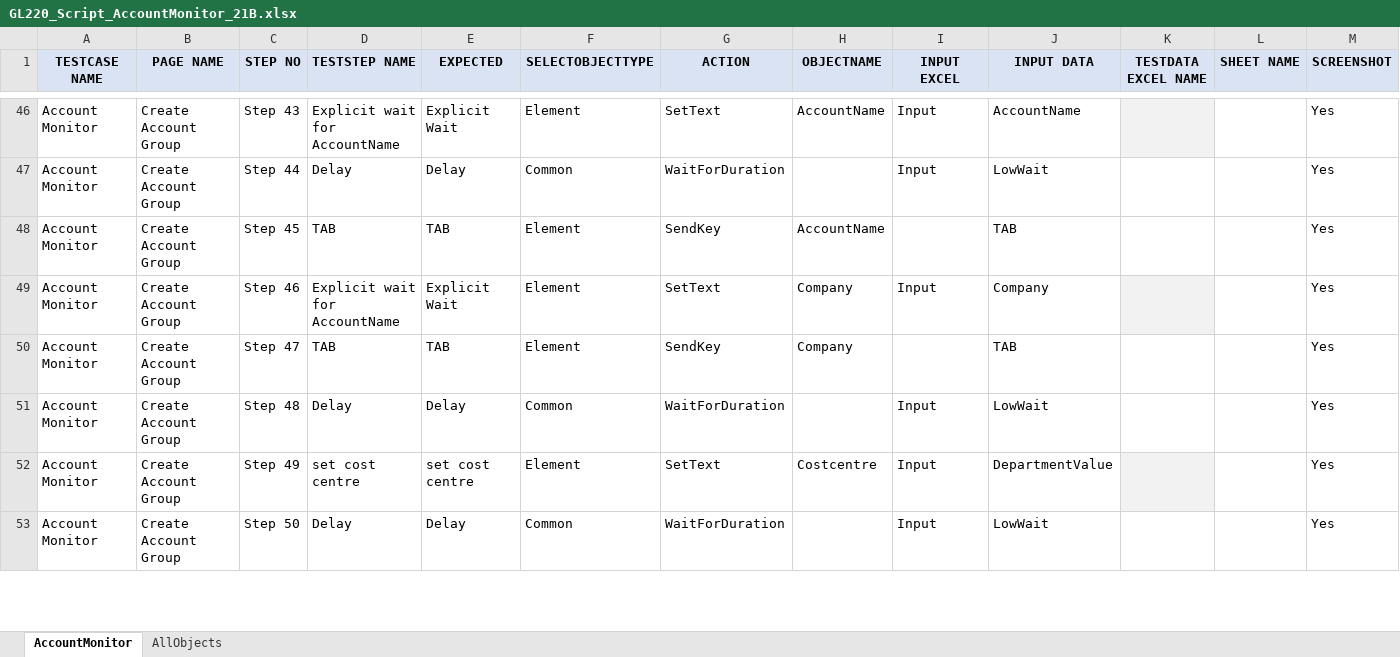
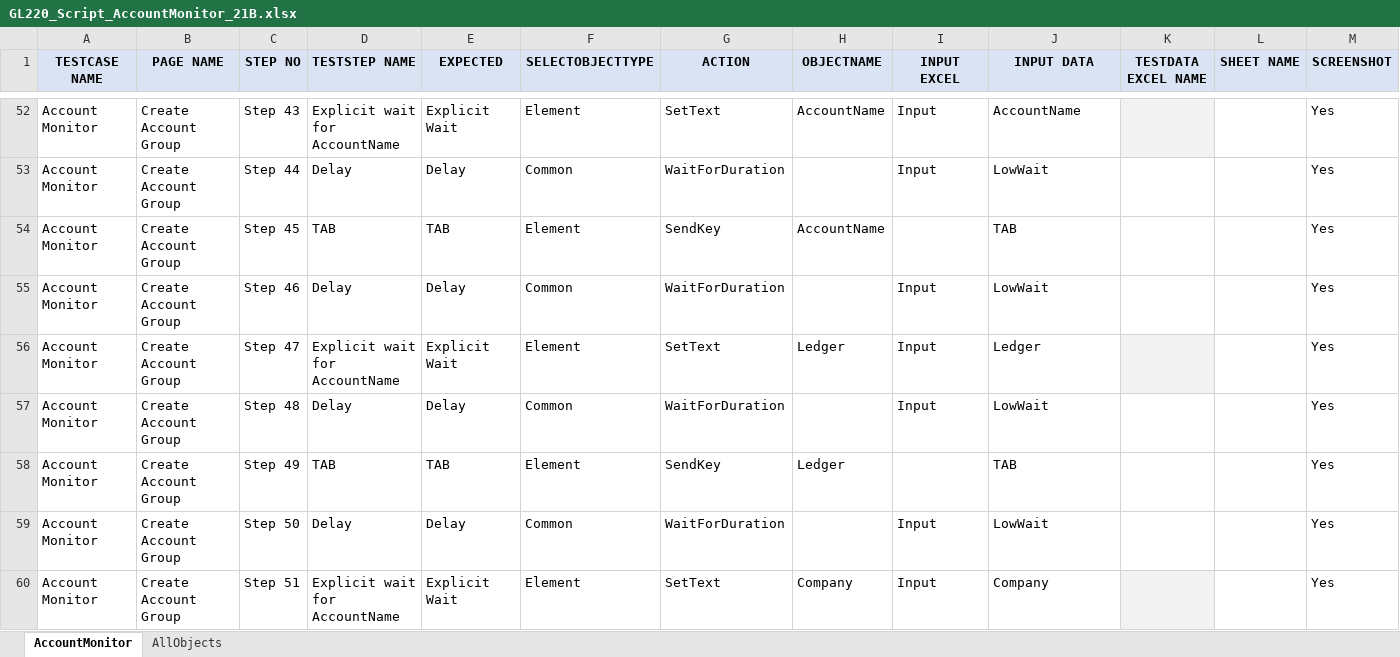
Before and after one commit to rt8228/Gnb_Fusion, an Excel workbook: GL220_Script_AccountMonitor_21B.xlsx, sheet AccountMonitor, drawn as a sheet; only a part is shown, gaps mark what is left out; values as stored, in another font and other column widths than the file's, no borders; conditional formats not drawn; removed rows and columns are numbered as before the commit, all else as after; rows hold the shown columns only; the diff covers the shown part only; the diff names each change by its address in the sheet, - before the commit and + after, or states it on an @@ line.

Commit message:
Add files via upload
GL Batch2 Files: GL60, 70, 220, 250, 280. Total 10 files (5Scripts + 5TestData)

```diff
--- a/GL220_Script_AccountMonitor_21B.xlsx (sheet AccountMonitor)
+++ b/GL220_Script_AccountMonitor_21B.xlsx (sheet AccountMonitor)
+row 55: Account Monitor | Create Account Group | Step 46 | Delay | Delay | Common | WaitForDuration |  | Input | LowWait |  |  | Yes
-C56 (STEP NO): Step 46
+C56 (STEP NO): Step 47
-H56 (OBJECTNAME): Company
+H56 (OBJECTNAME): Ledger
-J56 (INPUT DATA): Company
+J56 (INPUT DATA): Ledger
-row 50: Account Monitor | Create Account Group | Step 47 | TAB | TAB | Element | SendKey | Company |  | TAB |  |  | Yes
-D58 (TESTSTEP NAME): set cost centre
+D58 (TESTSTEP NAME): TAB
-E58 (EXPECTED): set cost centre
+E58 (EXPECTED): TAB
-G58 (ACTION): SetText
+G58 (ACTION): SendKey
-H58 (OBJECTNAME): Costcentre
+H58 (OBJECTNAME): Ledger
-I58 (INPUT EXCEL): Input
+I58 (INPUT EXCEL): (empty)
-J58 (INPUT DATA): DepartmentValue
+J58 (INPUT DATA): TAB
-K58 fill: #F2F2F2
+K58 fill: none
+row 60: Account Monitor | Create Account Group | Step 51 | Explicit wait for AccountName | Explicit Wait | Element | SetText | Company | Input | Company |  |  | Yes
```
Also changed, not shown: 13 added rows, 80 edited cells and cell formats elsewhere in this sheet, sheet AllObjects, GL250_Script_RevalueBalances_21B.xlsx, GL250_TestData_RevalueBalances_21B.xlsx, 7 other files.
